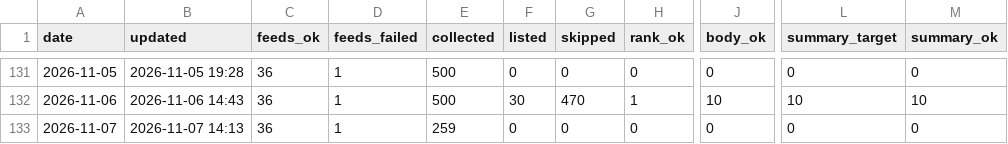
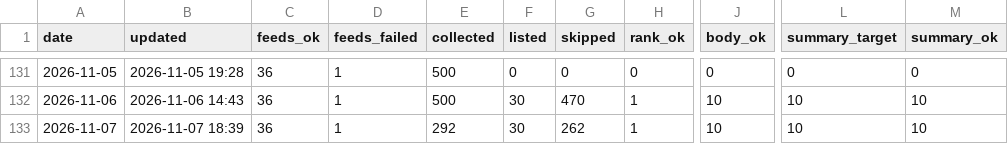
Before and after one commit to underpage/ai-news-pipeline, a CSV file: archive/stats/2026.csv, drawn as a sheet; only a part is shown, gaps mark what is left out; the diff names each change by its address in the sheet, - before the commit and + after, or states it on an @@ line.

```diff
--- a/archive/stats/2026.csv
+++ b/archive/stats/2026.csv
-B133 (updated): 2026-11-07 14:13
+B133 (updated): 2026-11-07 18:39
-E133 (collected): 259
+E133 (collected): 292
-F133 (listed): 0
+F133 (listed): 30
-G133 (skipped): 0
+G133 (skipped): 262
-H133 (rank_ok): 0
+H133 (rank_ok): 1
-J133 (body_ok): 0
+J133 (body_ok): 10
-L133 (summary_target): 0
+L133 (summary_target): 10
-M133 (summary_ok): 0
+M133 (summary_ok): 10
```
Also changed, not shown: 6 other files.
